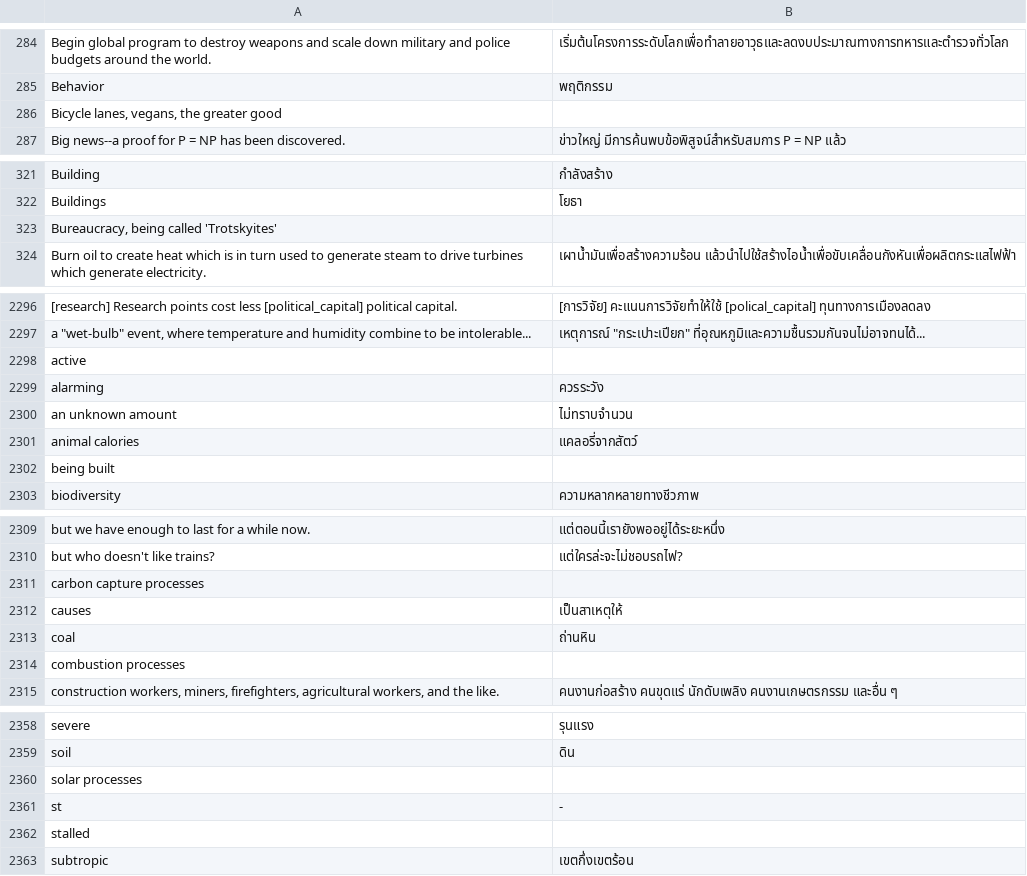
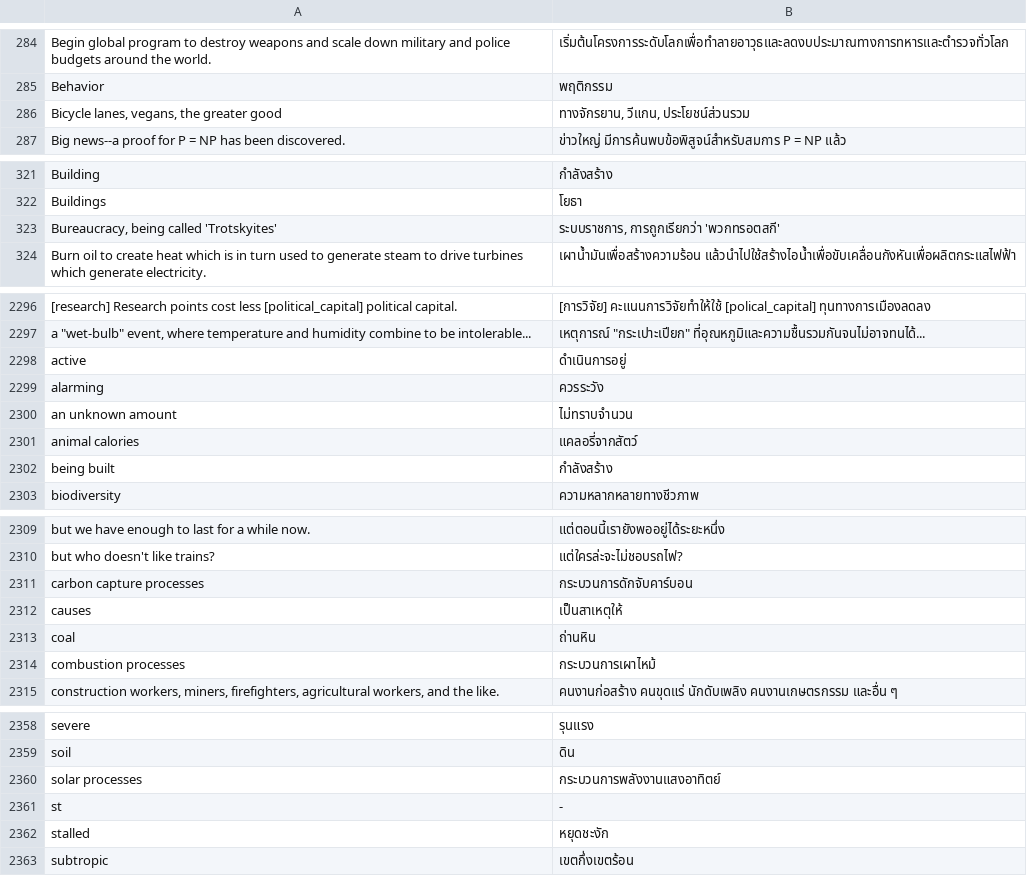
Before and after one commit to frnsys/half_earth, a CSV file: game/translations/th.csv, drawn as a sheet; only a part is shown, gaps mark what is left out; the diff covers the shown part only; the diff names each change by its address in the sheet, - before the commit and + after, or states it on an @@ line.

```diff
--- a/game/translations/th.csv
+++ b/game/translations/th.csv
-B286: (empty)
+B286: ทางจักรยาน, วีแกน, ประโยชน์ส่วนรวม
-B323: (empty)
+B323: ระบบราชการ, การถูกเรียกว่า 'พวกทรอตสกี'
-B2298: (empty)
+B2298: ดำเนินการอยู่
-B2302: (empty)
+B2302: กำลังสร้าง
-B2311: (empty)
+B2311: กระบวนการดักจับคาร์บอน
-B2314: (empty)
+B2314: กระบวนการเผาไหม้
-B2360: (empty)
+B2360: กระบวนการพลังงานแสงอาทิตย์
-B2362: (empty)
+B2362: หยุดชะงัก
```
Also changed, not shown: 40 edited cells elsewhere in this file.
